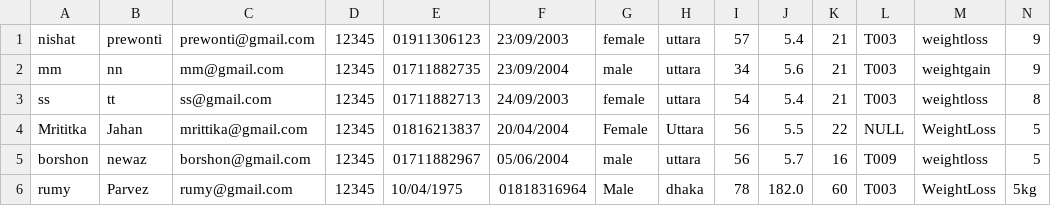
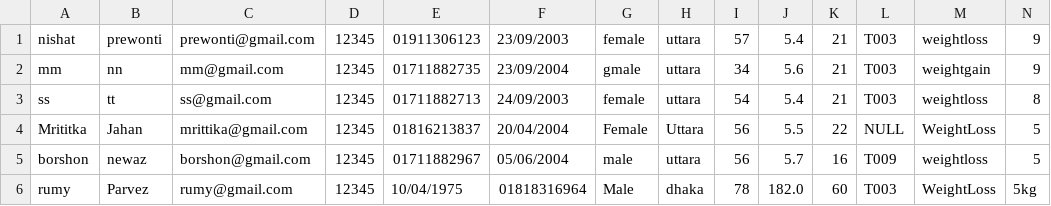
Before and after one commit to Oishee53/FitHub, a CSV file: MemberFile.csv, drawn as a sheet.

```diff
--- a/MemberFile.csv
+++ b/MemberFile.csv
@@ -1,3 +1,3 @@
 nishat,prewonti,prewonti@gmail.com,12345,01911306123,23/09/2003,female,uttara,57,5.4,21,T003,weightloss,9
-mm,nn,mm@gmail.com,12345,01711882735,23/09/2004,male,uttara,34,5.6,21,T003,weightgain,9
+mm,nn,mm@gmail.com,12345,01711882735,23/09/2004,gmale,uttara,34,5.6,21,T003,weightgain,9
 ss,tt,ss@gmail.com,12345,01711882713,24/09/2003,female,uttara,54,5.4,21,T003,weightloss,8
```
